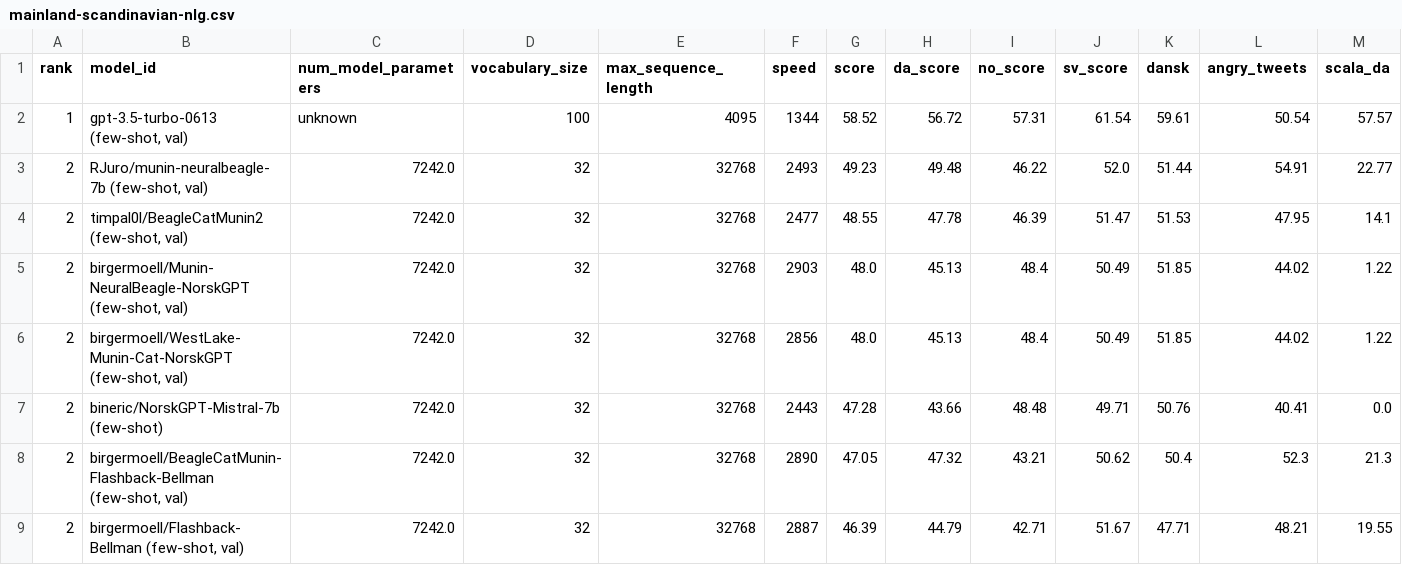
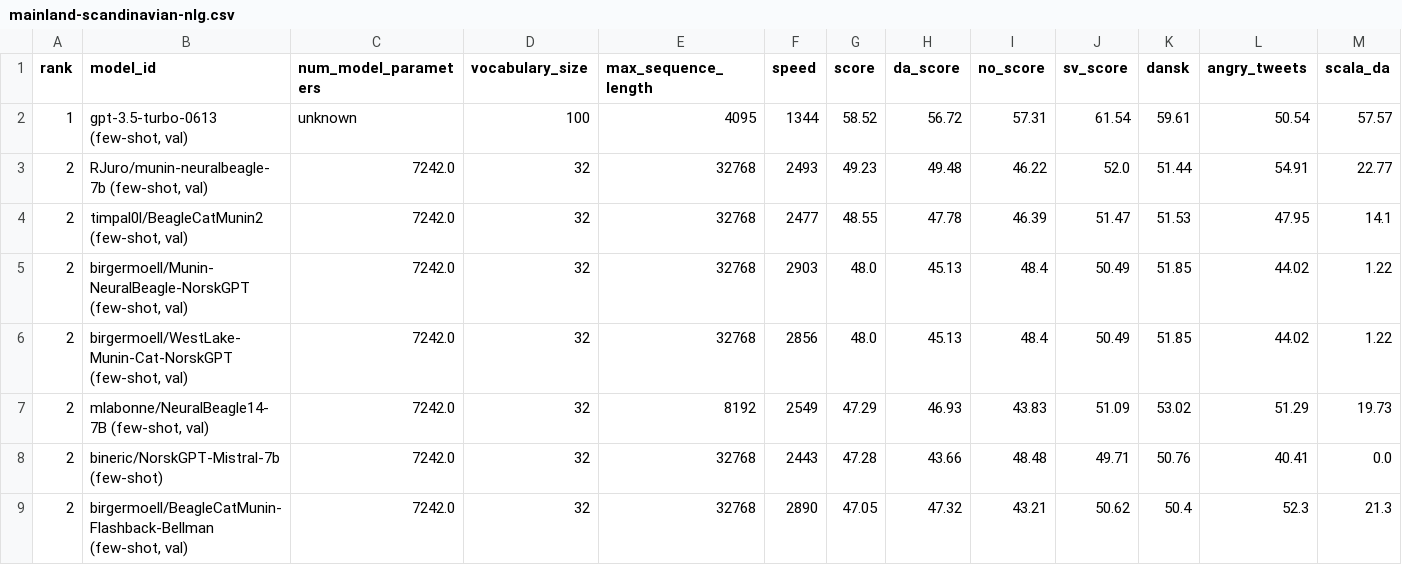
Before and after one commit to ScandEval/scandeval.github.io, a CSV file: mainland-scandinavian-nlg.csv, drawn as a sheet; only a part is shown; the shorter side is filled out with more unchanged rows; rows hold the shown columns only; the diff names each change by its address in the sheet, - before the commit and + after, or states it on an @@ line.

Commit message:
feat: Add mlabonne/NeuralBeagle14-7B (few-shot, val)

```diff
--- a/mainland-scandinavian-nlg.csv
+++ b/mainland-scandinavian-nlg.csv
+row 7: 2 | mlabonne/NeuralBeagle14-7B (few-shot, val) | 7242.0 | 32 | 8192 | 2549 | 47.29 | 46.93 | 43.83 | 51.09 | 53.02 | 51.29 | 19.73
```
Also changed, not shown: dutch-nlu.csv, english-nlu.csv, 15 other files.
